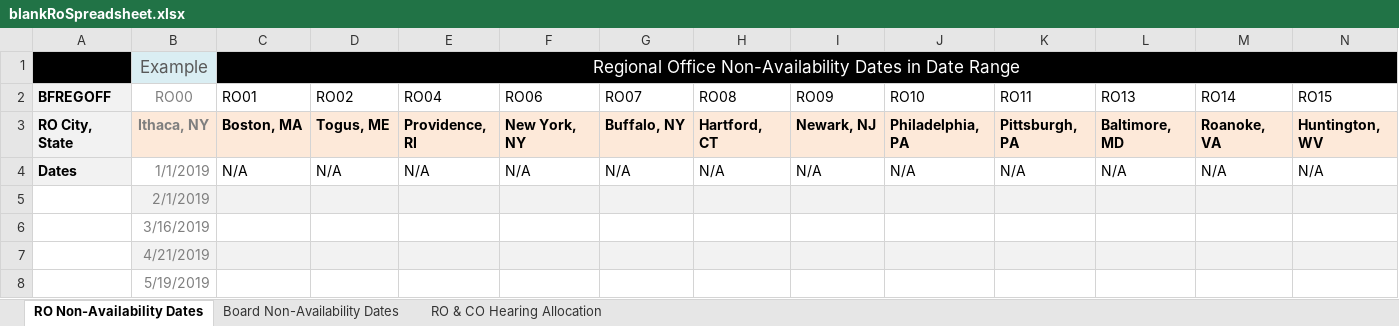
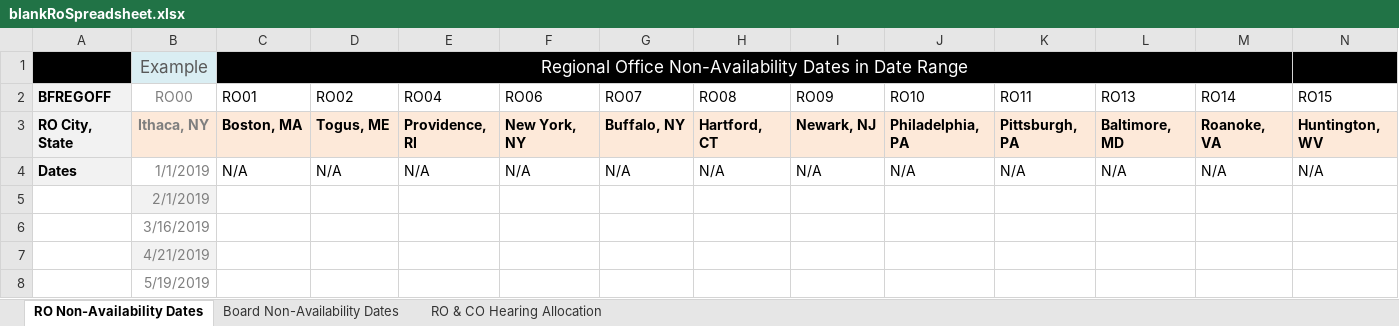
Before and after one commit to department-of-veterans-affairs/caseflow, an Excel workbook: spec/support/blankRoSpreadsheet.xlsx, sheet RO Non-Availability Dates, drawn as a sheet; only a part is shown; values as stored, in another font and other column widths than the file's, no borders; the diff covers the shown part only; the diff names each change by its address in the sheet, - before the commit and + after, or states it on an @@ line.

Commit message:
remove RO05 from spreadsheets with excel
to preserve exact formatting

```diff
--- a/spec/support/blankRoSpreadsheet.xlsx (sheet RO Non-Availability Dates)
+++ b/spec/support/blankRoSpreadsheet.xlsx (sheet RO Non-Availability Dates)
-C1:N1 merged
+C1:M1 merged
-C5:N5 fill: #F2F2F2
+C5:N5 fill: none
-C7:N7 fill: #F2F2F2
+C7:N7 fill: none
```
Also changed, not shown: cell formats elsewhere in this sheet, public/ROAssignmentTemplate.xlsx, spec/support/coWrongDataType.xlsx, 12 other files.
